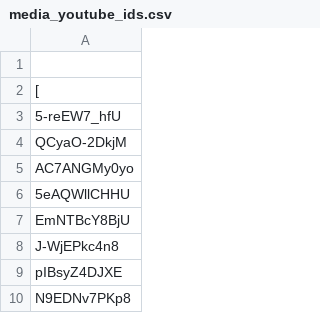
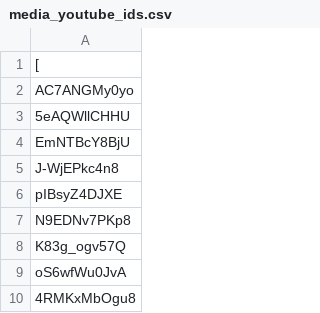
Before and after one commit to msroot/net-works-collection, a CSV file: media_youtube_ids.csv, drawn as a sheet; only a part is shown; the shorter side is filled out with more unchanged rows; the diff names each change by its address in the sheet, - before the commit and + after, or states it on an @@ line.

```diff
--- a/media_youtube_ids.csv
+++ b/media_youtube_ids.csv
-row 1: (empty)
-row 3: 5-reEW7_hfU
-row 4: QCyaO-2DkjM
```
Also changed, not shown: 1 other file.
